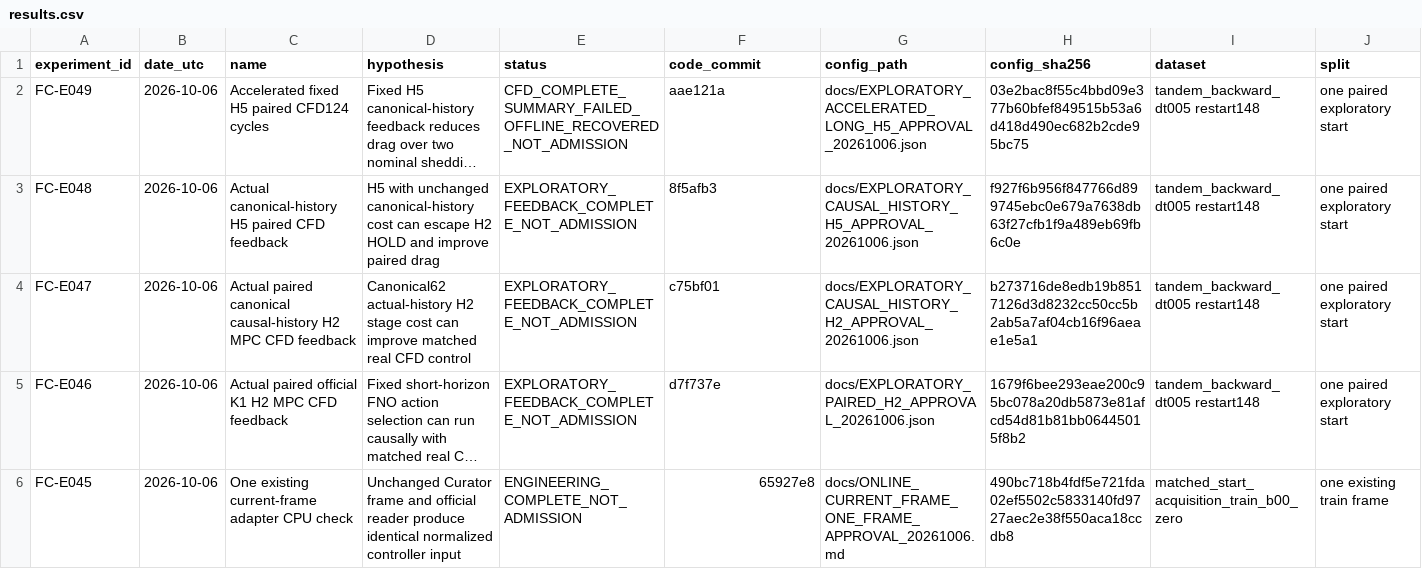
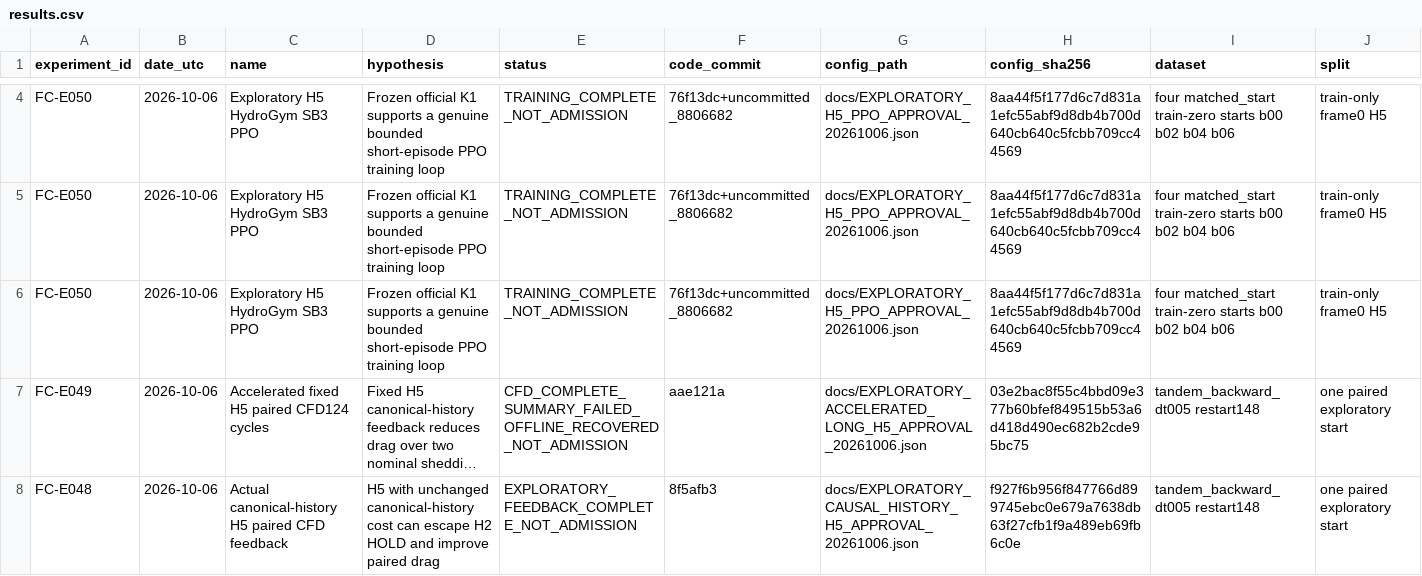
Before and after one commit to jkrescue/FluidControl, a CSV file: experiments/results.csv, drawn as a sheet; only a part is shown, gaps mark what is left out; the shorter side is filled out with more unchanged rows; long unchanged cells end in …; rows hold the shown columns only; the diff covers the shown part only; the diff names each change by its address in the sheet, - before the commit and + after, or states it on an @@ line.

Commit message:
Complete exploratory official FNO HydroGym PPO training with verified policy updates

```diff
--- a/experiments/results.csv
+++ b/experiments/results.csv
+row 4: FC-E050 | 2026-10-06 | Exploratory H5 HydroGym SB3 PPO | Frozen official K1 supports a genuine bounded short-episode PPO training loop | TRAINING_COMPLETE_NOT_ADMISSION | 76f13dc+uncommitted_8806682 | docs/EXPLORATORY_H5_PPO_APPROVAL_20261006.json | 8aa44f5f177d6c7d831a1efc55abf9d8db4b700d640cb640c5fcbb709cc44569 | four matched_start train-zero starts b00 b02 b04 b06 | train-only frame0 H5
+row 5: FC-E050 | 2026-10-06 | Exploratory H5 HydroGym SB3 PPO | Frozen official K1 supports a genuine bounded short-episode PPO training loop | TRAINING_COMPLETE_NOT_ADMISSION | 76f13dc+uncommitted_8806682 | docs/EXPLORATORY_H5_PPO_APPROVAL_20261006.json | 8aa44f5f177d6c7d831a1efc55abf9d8db4b700d640cb640c5fcbb709cc44569 | four matched_start train-zero starts b00 b02 b04 b06 | train-only frame0 H5
+row 6: FC-E050 | 2026-10-06 | Exploratory H5 HydroGym SB3 PPO | Frozen official K1 supports a genuine bounded short-episode PPO training loop | TRAINING_COMPLETE_NOT_ADMISSION | 76f13dc+uncommitted_8806682 | docs/EXPLORATORY_H5_PPO_APPROVAL_20261006.json | 8aa44f5f177d6c7d831a1efc55abf9d8db4b700d640cb640c5fcbb709cc44569 | four matched_start train-zero starts b00 b02 b04 b06 | train-only frame0 H5
```
Also changed, not shown: 2 added rows elsewhere in this file, 12 other files.
